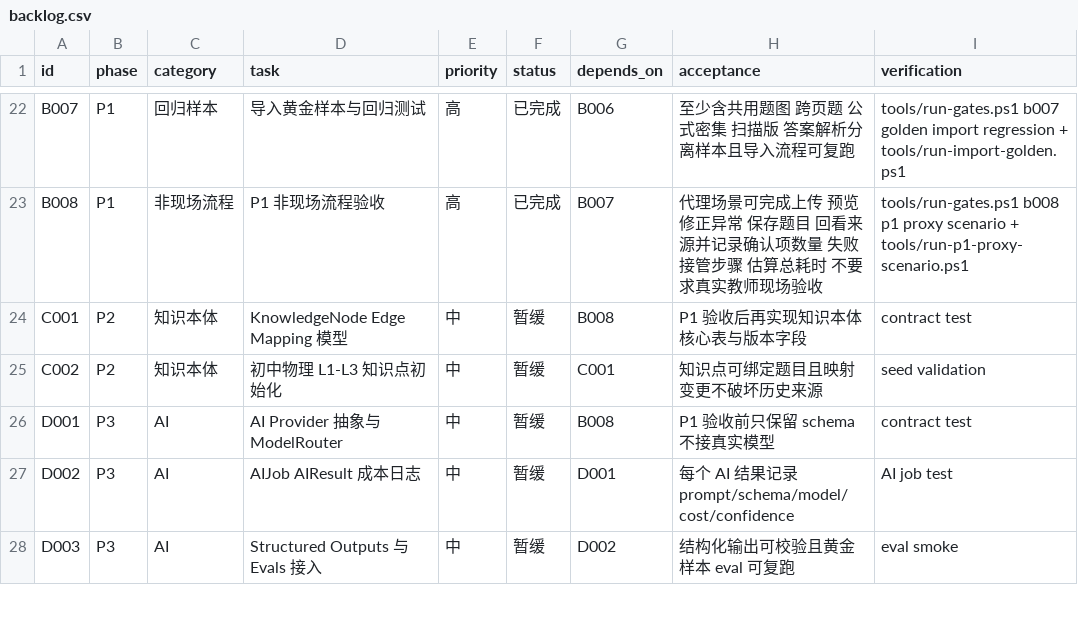
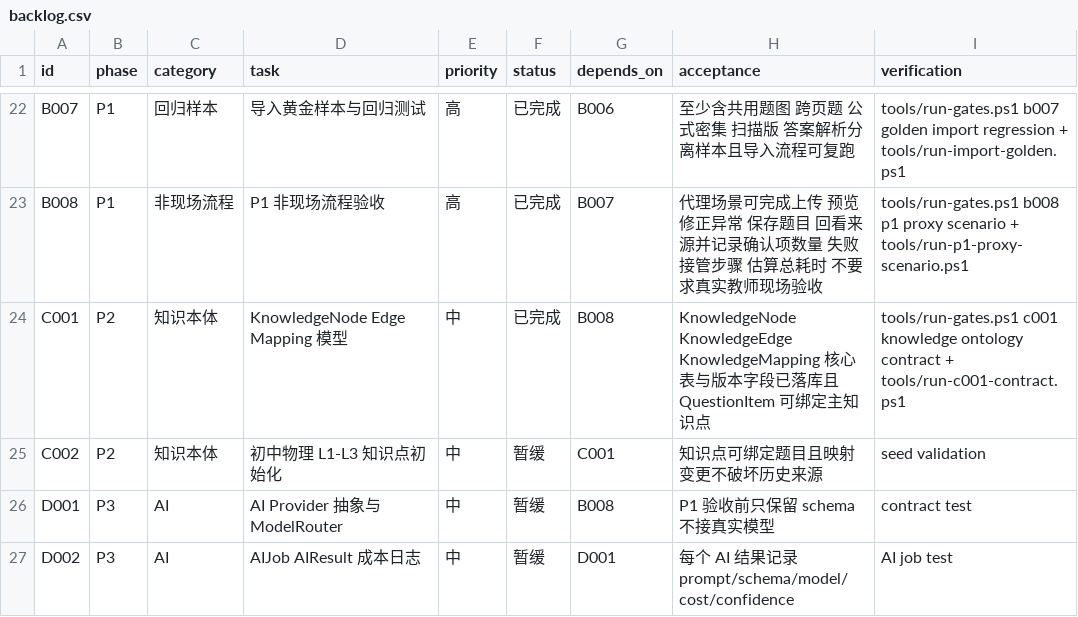
Before and after one commit to sciman-top/k12-question-graph, a CSV file: tasks/backlog.csv, drawn as a sheet; only a part is shown, gaps mark what is left out; the shorter side is filled out with more unchanged rows.

Commit message:
Document C001 gate evidence

```diff
--- a/tasks/backlog.csv
+++ b/tasks/backlog.csv
@@ -23,3 +23,3 @@ B007,P1,回归样本,导入黄金样本与回归测试,高,已完成,B006,至少
 B008,P1,非现场流程,P1 非现场流程验收,高,已完成,B007,代理场景可完成上传 预览 修正异常 保存题目 回看来源并记录确认项数量 失败接管步骤 估算总耗时 不要求真实教师现场验收,tools/run-gates.ps1 b008 p1 proxy scenario + tools/run-p1-proxy-scenario.ps1
-C001,P2,知识本体,KnowledgeNode Edge Mapping 模型,中,暂缓,B008,P1 验收后再实现知识本体核心表与版本字段,contract test
+C001,P2,知识本体,KnowledgeNode Edge Mapping 模型,中,已完成,B008,KnowledgeNode KnowledgeEdge KnowledgeMapping 核心表与版本字段已落库且 QuestionItem 可绑定主知识点,tools/run-gates.ps1 c001 knowledge ontology contract + tools/run-c001-contract.ps1
 C002,P2,知识本体,初中物理 L1-L3 知识点初始化,中,暂缓,C001,知识点可绑定题目且映射变更不破坏历史来源,seed validation
```
Also changed, not shown: 5 other files.
